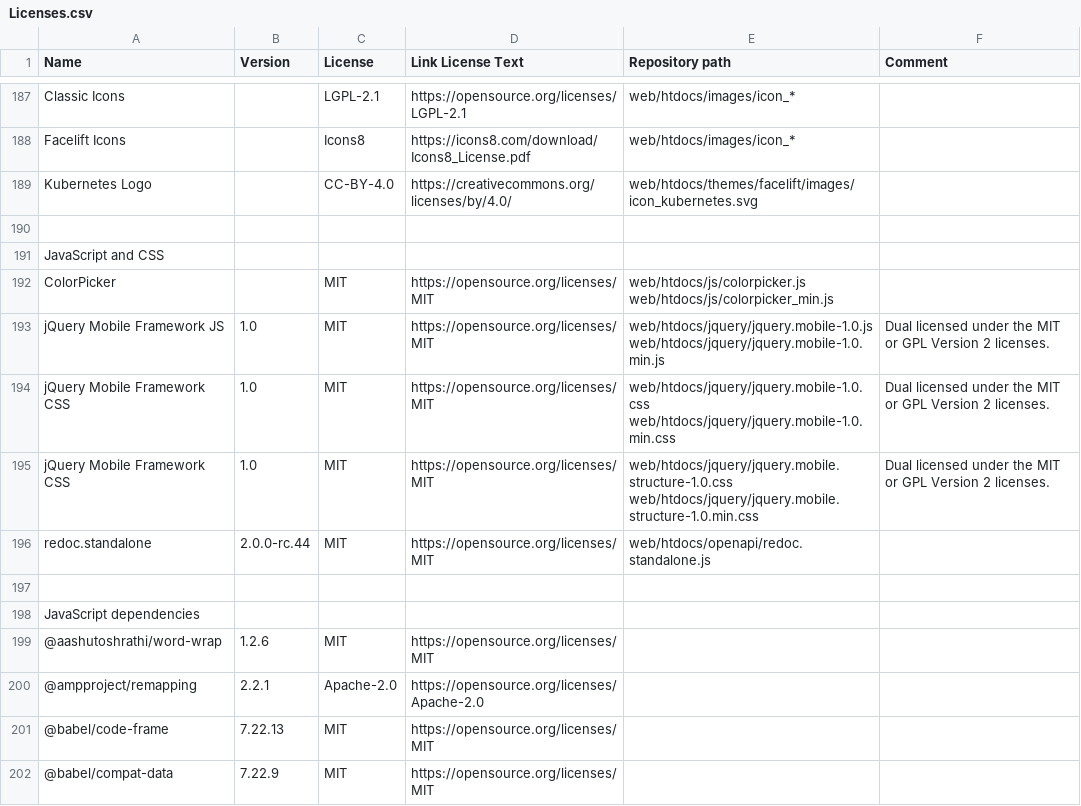
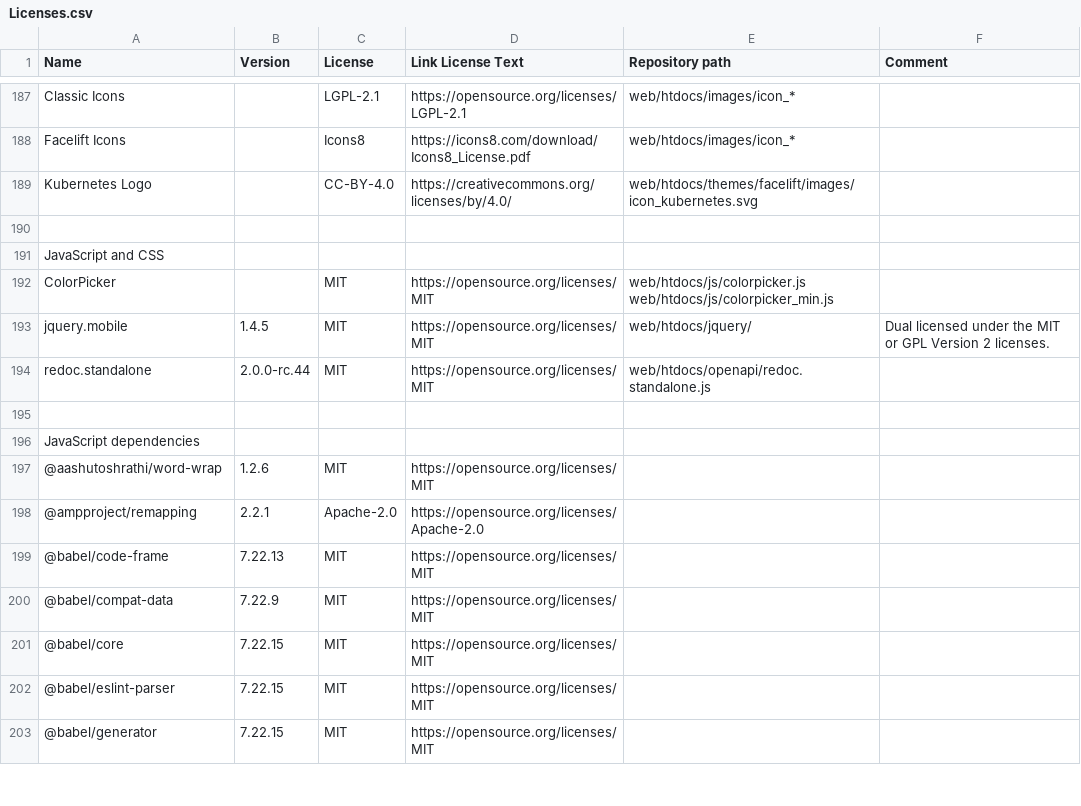
Before and after one commit to Checkmk/checkmk, a CSV file: omd/Licenses.csv, drawn as a sheet; only a part is shown, gaps mark what is left out; the shorter side is filled out with more unchanged rows.

Commit message:
Simplified jquery mobile mention
Change-Id: I933793a9885058752d1bd790a5e8aed96f94d072

```diff
--- a/omd/Licenses.csv
+++ b/omd/Licenses.csv
@@ -193,8 +193,3 @@ ColorPicker,,MIT,https://opensource.org/licenses/MIT,"web/htdocs/js/colorpicker.
 web/htdocs/js/colorpicker_min.js",
-jQuery Mobile Framework JS,1.0 ,MIT,https://opensource.org/licenses/MIT,"web/htdocs/jquery/jquery.mobile-1.0.js
-web/htdocs/jquery/jquery.mobile-1.0.min.js",Dual licensed under the MIT or GPL Version 2 licenses.
-jQuery Mobile Framework CSS,1.0 ,MIT,https://opensource.org/licenses/MIT,"web/htdocs/jquery/jquery.mobile-1.0.css
-web/htdocs/jquery/jquery.mobile-1.0.min.css",Dual licensed under the MIT or GPL Version 2 licenses.
-jQuery Mobile Framework CSS,1.0 ,MIT,https://opensource.org/licenses/MIT,"web/htdocs/jquery/jquery.mobile.structure-1.0.css
-web/htdocs/jquery/jquery.mobile.structure-1.0.min.css",Dual licensed under the MIT or GPL Version 2 licenses.
+jquery.mobile,1.4.5,MIT,https://opensource.org/licenses/MIT,"web/htdocs/jquery/",Dual licensed under the MIT or GPL Version 2 licenses.
 redoc.standalone,2.0.0-rc.44,MIT,https://opensource.org/licenses/MIT,web/htdocs/openapi/redoc.standalone.js,
```
